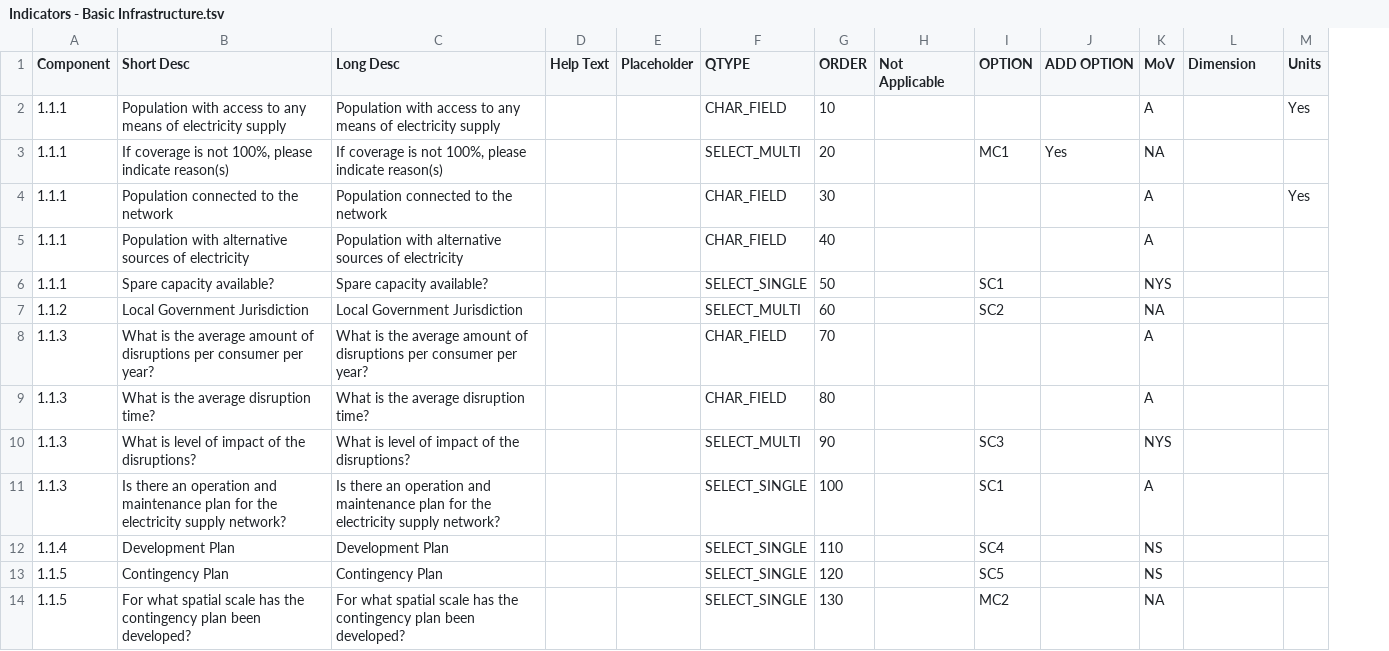
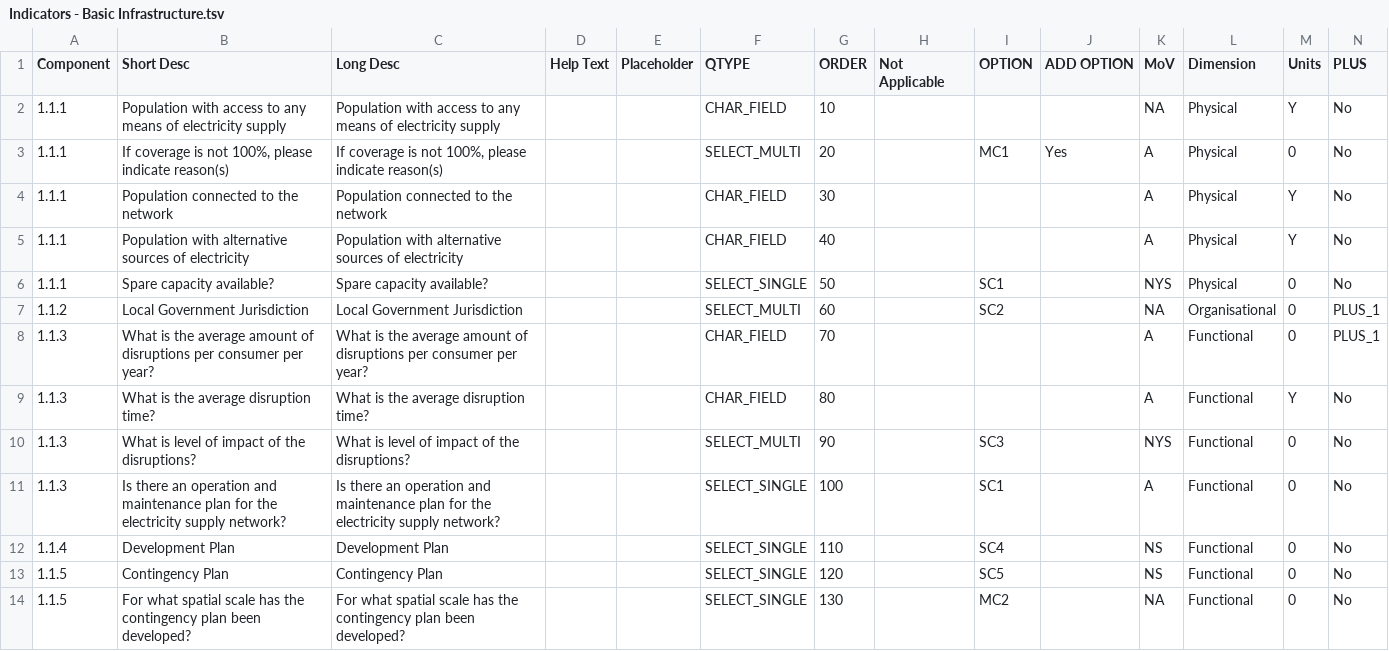
Before and after one commit to crppbcn/crpt2015brw, a TSV file: files/Indicators - Basic Infrastructure.tsv, drawn as a sheet; the diff names each change by its address in the sheet, - before the commit and + after, or states it on an @@ line.

```diff
--- a/files/Indicators - Basic Infrastructure.tsv
+++ b/files/Indicators - Basic Infrastructure.tsv
+column N (PLUS), rows 2-14: No | No | No | No | No | PLUS_1 | PLUS_1 | No | No | No | No | No | No
-K2 (MoV): A
+K2 (MoV): NA
-L2:L6 (Dimension): (empty)
+L2:L6 (Dimension): Physical
-M2 (Units): Yes
+M2 (Units): Y
-K3 (MoV): NA
+K3 (MoV): A
-M3 (Units): (empty)
+M3 (Units): 0
-M4 (Units): Yes
+M4 (Units): Y
-M5 (Units): (empty)
+M5 (Units): Y
-M6:M8 (Units): (empty)
+M6:M8 (Units): 0
-L7 (Dimension): (empty)
+L7 (Dimension): Organisational
-L8:L14 (Dimension): (empty)
+L8:L14 (Dimension): Functional
-M9 (Units): (empty)
+M9 (Units): Y
-M10:M14 (Units): (empty)
+M10:M14 (Units): 0
```
Also changed, not shown: files/CityID - Location.tsv, files/CityID - Population.tsv, 16 other files.
